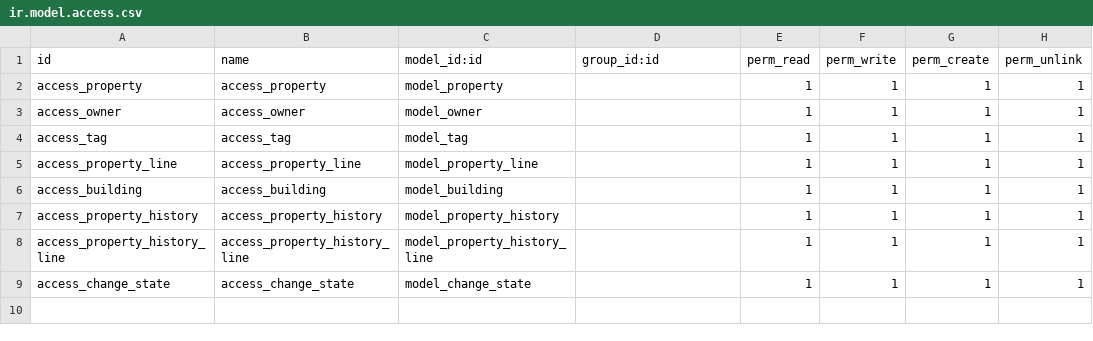
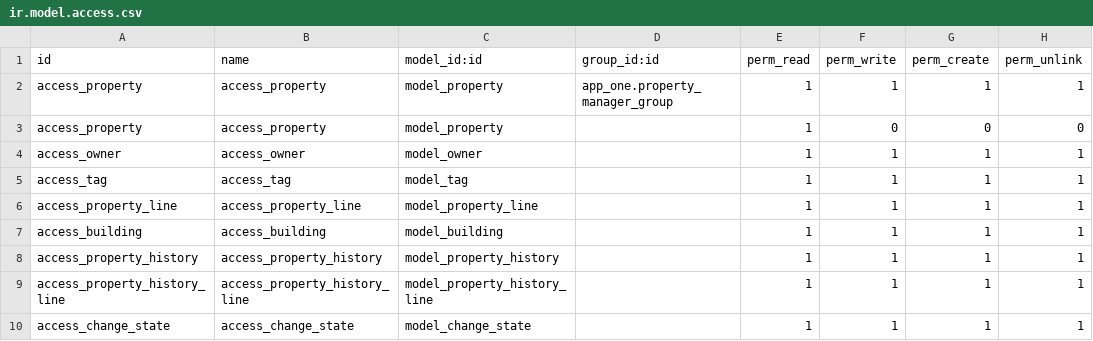
Before and after one commit to mahmoudshaker123/odoo17_project, a CSV file: app_one/security/ir.model.access.csv, drawn as a sheet.

Commit message:
add permission using groups

```diff
--- a/app_one/security/ir.model.access.csv
+++ b/app_one/security/ir.model.access.csv
@@ -1,3 +1,4 @@
 id,name,model_id:id,group_id:id,perm_read,perm_write,perm_create,perm_unlink
-access_property,access_property,model_property,,1,1,1,1
+access_property,access_property,model_property,app_one.property_manager_group,1,1,1,1
+access_property,access_property,model_property,,1,0,0,0
 access_owner,access_owner,model_owner,,1,1,1,1
```
Also changed, not shown: 5 other files.
